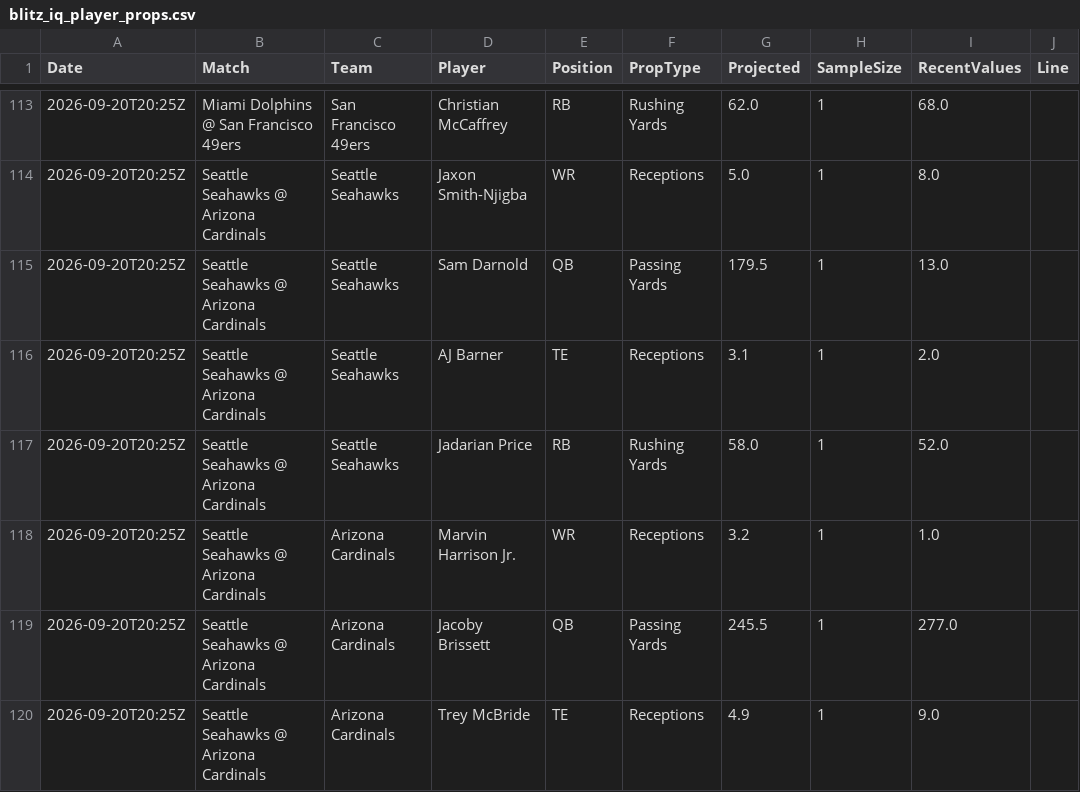
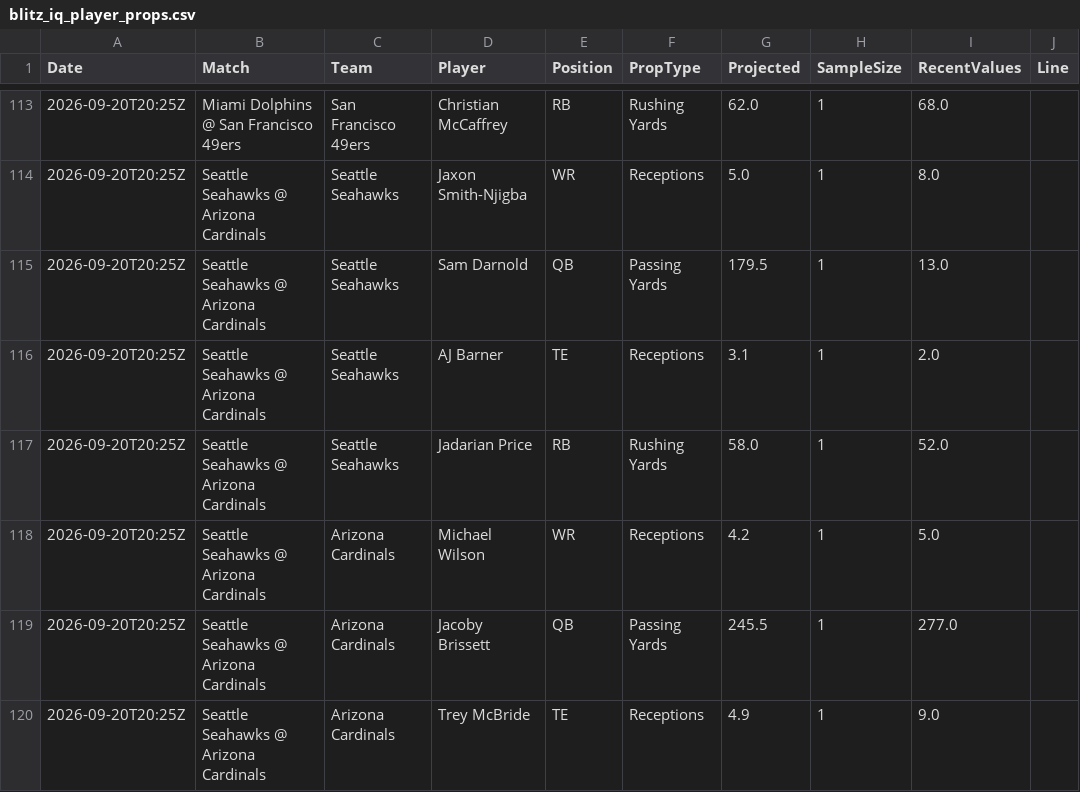
Before and after one commit to niibaboo/SportsIQ, a CSV file: docs/blitz-iq/blitz_iq_player_props.csv, drawn as a sheet; only a part is shown, gaps mark what is left out; the diff names each change by its address in the sheet, - before the commit and + after, or states it on an @@ line.

```diff
--- a/docs/blitz-iq/blitz_iq_player_props.csv
+++ b/docs/blitz-iq/blitz_iq_player_props.csv
-D118 (Player): Marvin Harrison Jr.
+D118 (Player): Michael Wilson
-G118 (Projected): 3.2
+G118 (Projected): 4.2
-I118 (RecentValues): 1.0
+I118 (RecentValues): 5.0
```
Also changed, not shown: 2 other files.
